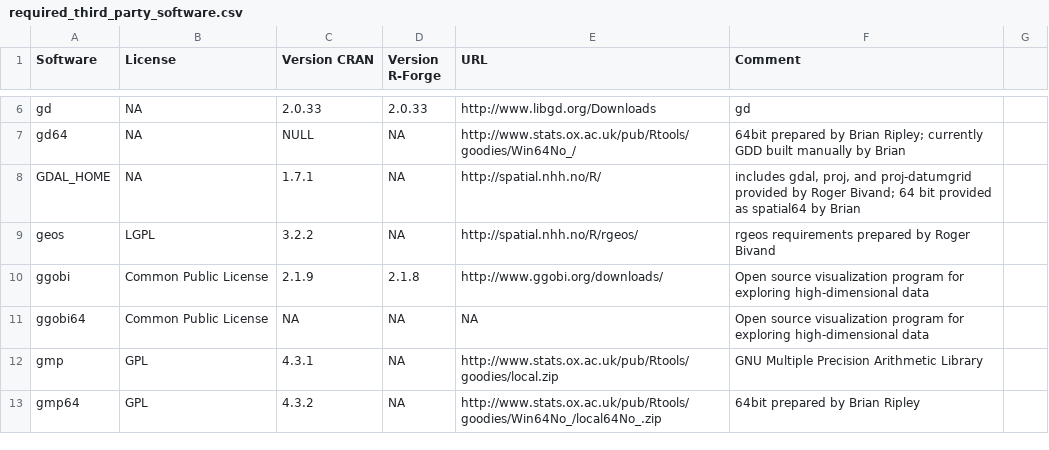
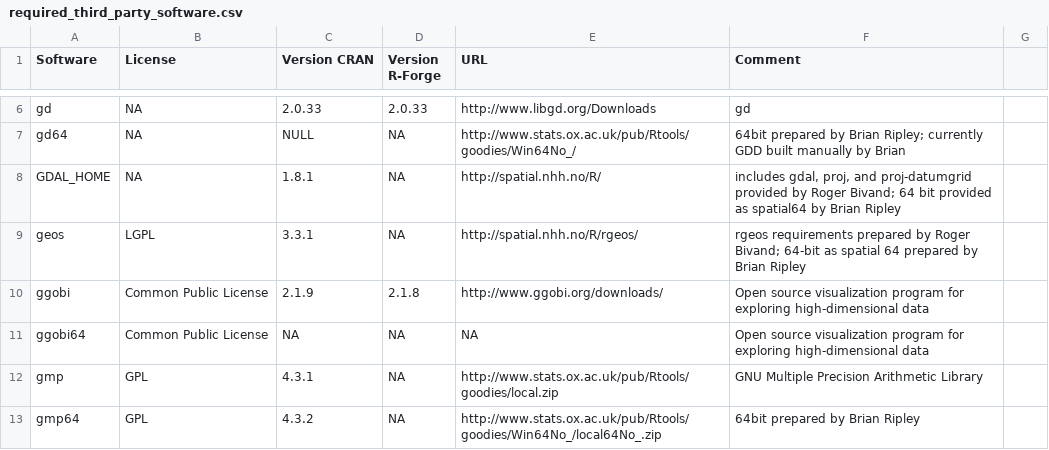
Before and after one commit to r-forge/site, a CSV file: conf/win/required_third_party_software.csv, drawn as a sheet; only a part is shown, gaps mark what is left out.

Commit message:
mainly geos / gdal updates
git-svn-id: svn://svn.r-forge.r-project.org/svnroot/site@230 edb9625f-4e0d-4859-8d74-9fd3b1da38cb

```diff
--- a/conf/win/required_third_party_software.csv
+++ b/conf/win/required_third_party_software.csv
@@ -7,4 +7,4 @@
 "gd64",NA,NULL,NA,"http://www.stats.ox.ac.uk/pub/Rtools/goodies/Win64No_/","64bit prepared by Brian Ripley; currently GDD built manually by Brian"
-"GDAL_HOME",NA,1.7.1,NA,"http://spatial.nhh.no/R/","includes gdal, proj, and proj-datumgrid provided by Roger Bivand; 64 bit provided as spatial64 by Brian"
-"geos","LGPL",3.2.2,NA,"http://spatial.nhh.no/R/rgeos/","rgeos requirements prepared by Roger Bivand"
+"GDAL_HOME",NA,1.8.1,NA,"http://spatial.nhh.no/R/","includes gdal, proj, and proj-datumgrid provided by Roger Bivand; 64 bit provided as spatial64 by Brian Ripley"
+"geos","LGPL",3.3.1,NA,"http://spatial.nhh.no/R/rgeos/","rgeos requirements prepared by Roger Bivand; 64-bit as spatial 64 prepared by Brian Ripley "
 "ggobi","Common Public License",2.1.9,2.1.8,"http://www.ggobi.org/downloads/","Open source visualization program for exploring high-dimensional data"
```
Also changed, not shown: conf/win/utilities.csv.
